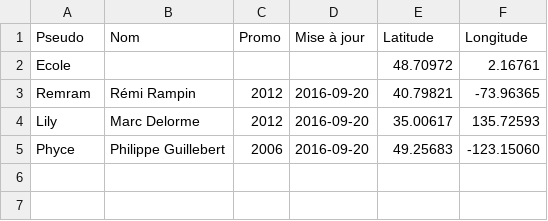
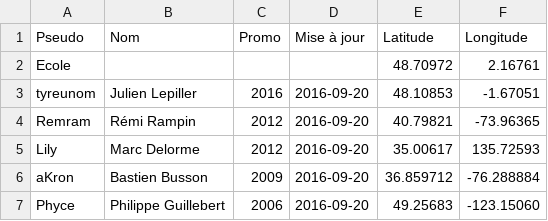
Before and after one commit to supelec-rezo/map, a CSV file: map.csv, drawn as a sheet.

Commit message:
Ajout de gens

```diff
--- a/map.csv
+++ b/map.csv
@@ -2,4 +2,6 @@ Pseudo,Nom,Promo,Mise à jour,Latitude,Longitude
 Ecole,,,,48.70972,2.16761
+tyreunom,Julien Lepiller,2016,2016-09-20,48.10853,-1.67051
 Remram,Rémi Rampin,2012,2016-09-20,40.79821,-73.96365
 Lily,Marc Delorme,2012,2016-09-20,35.00617,135.72593
+aKron,Bastien Busson,2009,2016-09-20,36.859712,-76.288884
 Phyce,Philippe Guillebert,2006,2016-09-20,49.25683,-123.15060
```
